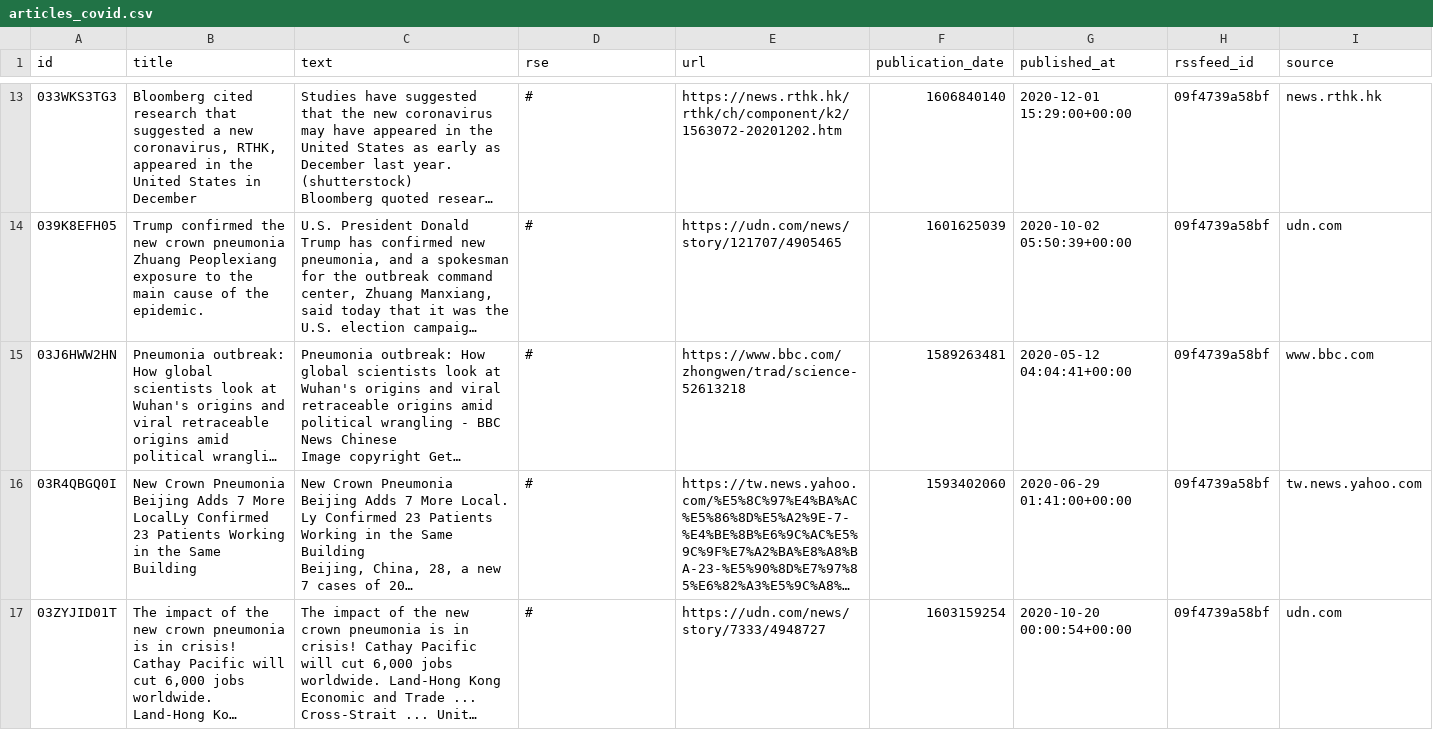
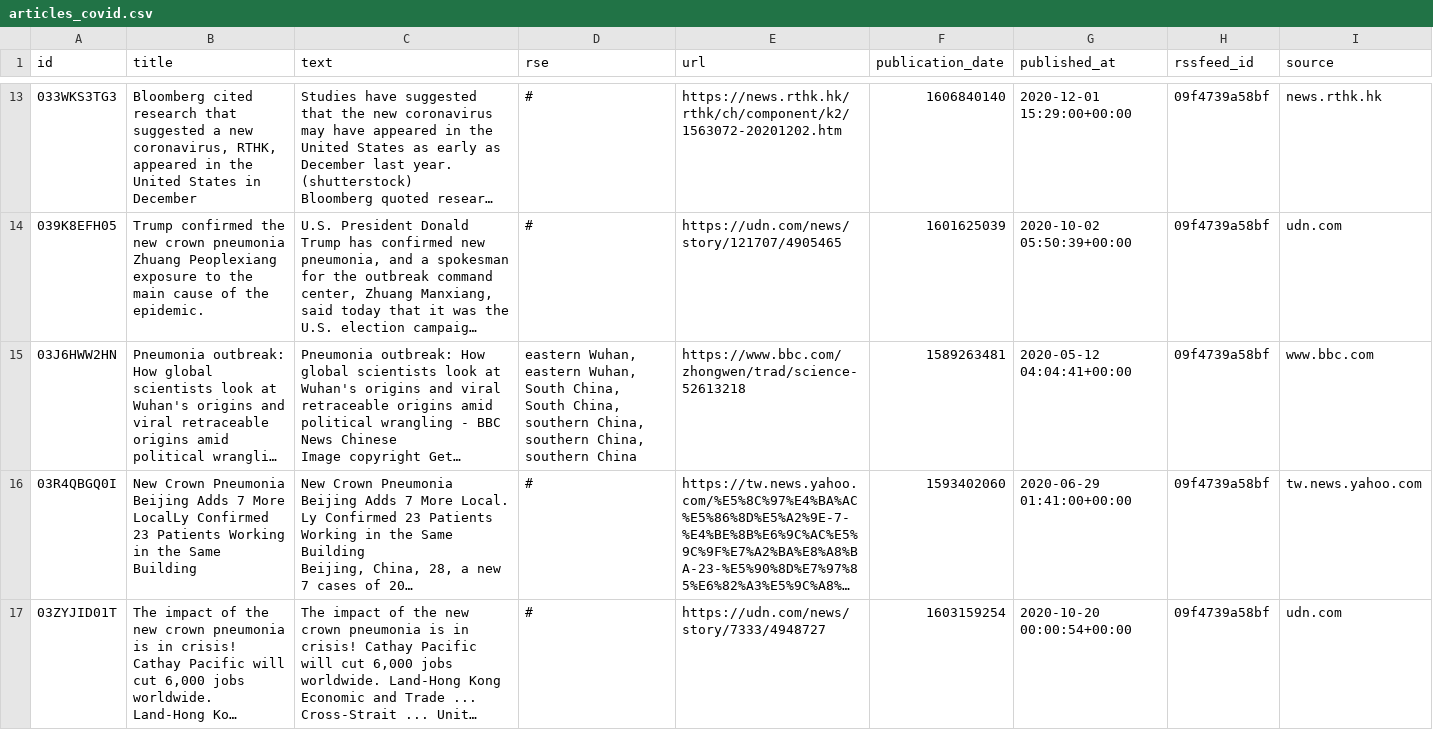
Before and after one commit to mehtab-alam/RSE_Disease_Dataset, a CSV file: articles_covid.csv, drawn as a sheet; only a part is shown, gaps mark what is left out; long unchanged cells end in …; the diff covers the shown part only; the diff names each change by its address in the sheet, - before the commit and + after, or states it on an @@ line.

```diff
--- a/articles_covid.csv
+++ b/articles_covid.csv
-D15 (rse): #
+D15 (rse): eastern Wuhan, eastern Wuhan, South China, South China, southern China, southern China, southern China
```
Also changed, not shown: 11 edited cells elsewhere in this file, articles_AMR_2020.csv, 12 other files.
